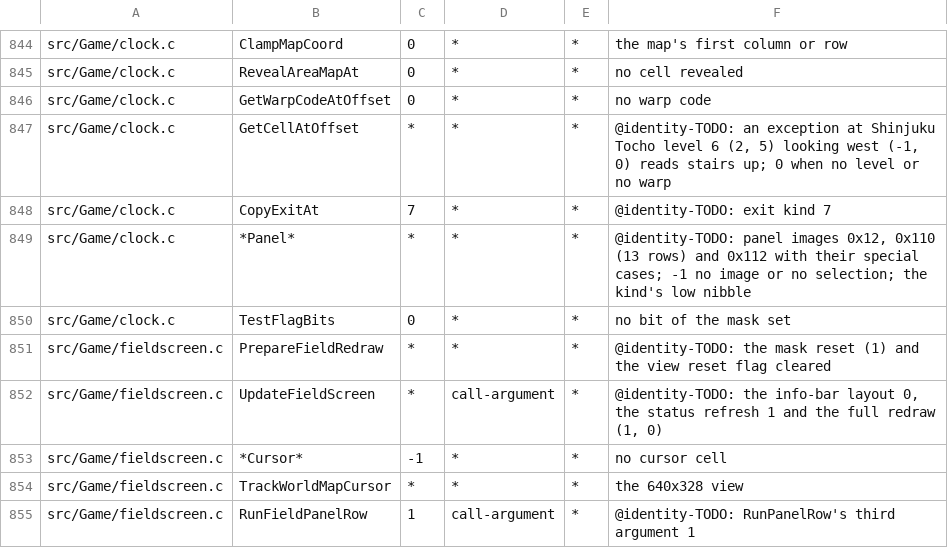
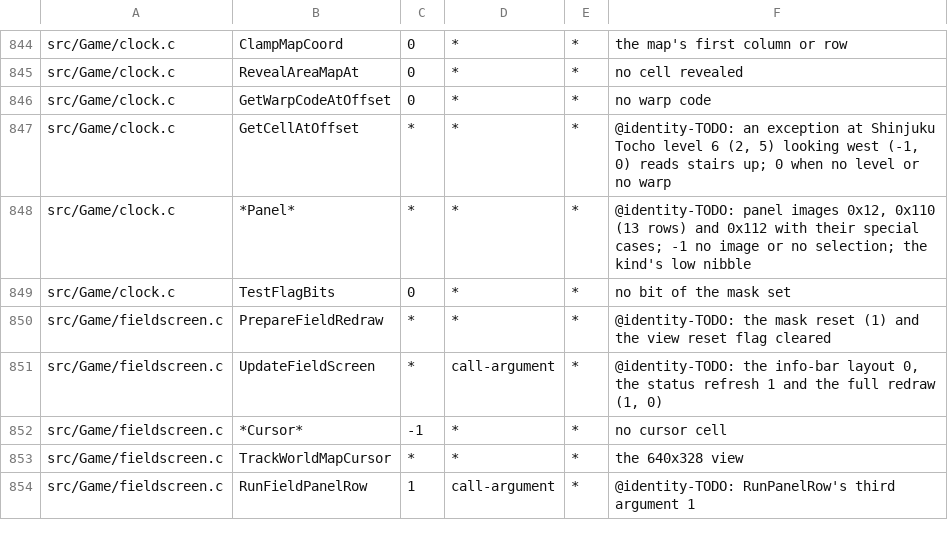
Before and after one commit to sushi-shi/giten-decomp, a TSV file: config/constants.tsv, drawn as a sheet; only a part is shown, gaps mark what is left out.

Commit message:
constants: type cell event kinds and name chute use

```diff
--- a/config/constants.tsv
+++ b/config/constants.tsv
@@ -847,3 +847,2 @@ src/Game/clock.c	GetWarpCodeAtOffset	0	*	*	no warp code
 src/Game/clock.c	GetCellAtOffset	*	*	*	@identity-TODO: an exception at Shinjuku Tocho level 6 (2, 5) looking west (-1, 0) reads stairs up; 0 when no level or no warp
-src/Game/clock.c	CopyExitAt	7	*	*	@identity-TODO: exit kind 7
 src/Game/clock.c	*Panel*	*	*	*	@identity-TODO: panel images 0x12, 0x110 (13 rows) and 0x112 with their special cases; -1 no image or no selection; the kind's low nibble
```
Also changed, not shown: 3 other files.
